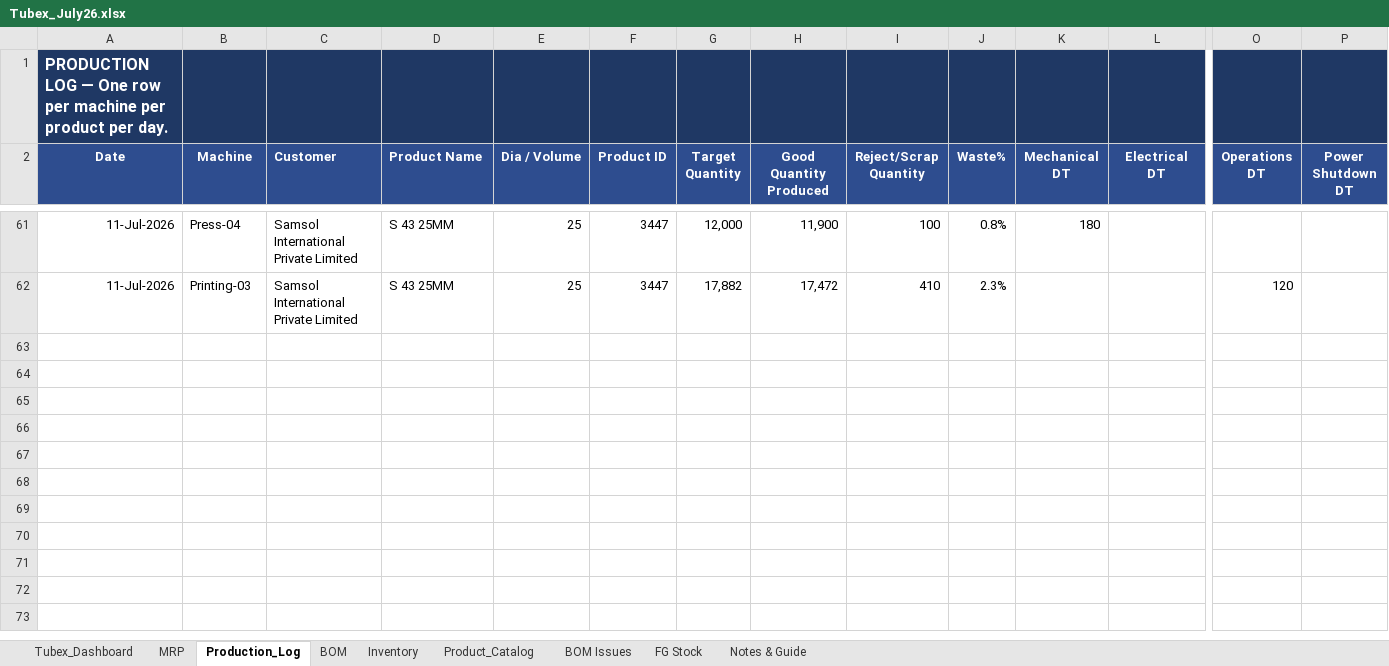
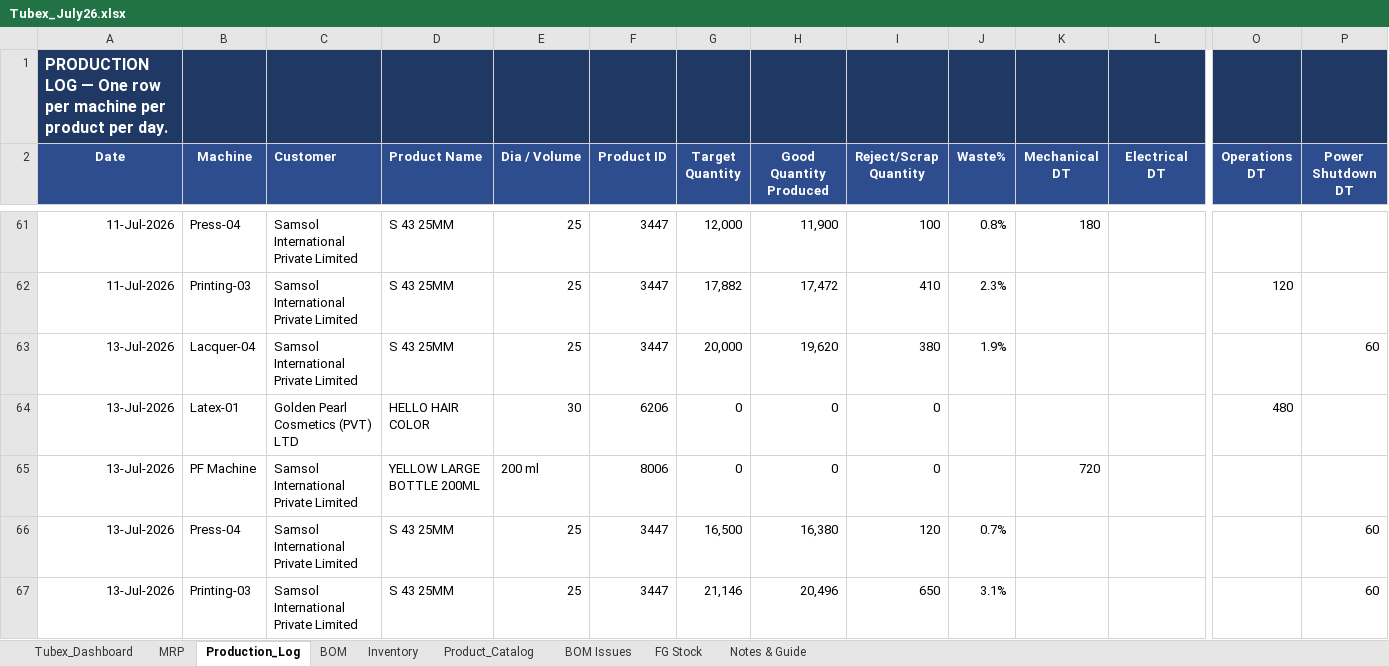
Before and after one commit to ckndr/alpha-containers, an Excel workbook: Tubex_July26.xlsx, sheet Production_Log, drawn as a sheet; only a part is shown, gaps mark what is left out; values as stored, in another font and other column widths than the file's, no borders; rows hold the shown columns only; the diff names each change by its address in the sheet, - before the commit and + after, or states it on an @@ line.

```diff
--- a/Tubex_July26.xlsx (sheet Production_Log)
+++ b/Tubex_July26.xlsx (sheet Production_Log)
+row 63: 13-Jul-2026 | Lacquer-04 | Samsol International Private Limited | S 43 25MM | 25 | 3447 | 20,000 | 19,620 | 380 | 1.9% |  |  |  | 60
+row 64: 13-Jul-2026 | Latex-01 | Golden Pearl Cosmetics (PVT) LTD | HELLO HAIR COLOR | 30 | 6206 | 0 | 0 | 0 |  |  |  | 480
+row 65: 13-Jul-2026 | PF Machine | Samsol International Private Limited | YELLOW LARGE BOTTLE 200ML | 200 ml | 8006 | 0 | 0 | 0 |  | 720
+row 66: 13-Jul-2026 | Press-04 | Samsol International Private Limited | S 43 25MM | 25 | 3447 | 16,500 | 16,380 | 120 | 0.7% |  |  |  | 60
+row 67: 13-Jul-2026 | Printing-03 | Samsol International Private Limited | S 43 25MM | 25 | 3447 | 21,146 | 20,496 | 650 | 3.1% |  |  |  | 60
```
Also changed, not shown: sheet MRP, sheet Inventory, sheet Tubex_Dashboard, sheet FG Stock, 4 other files.
